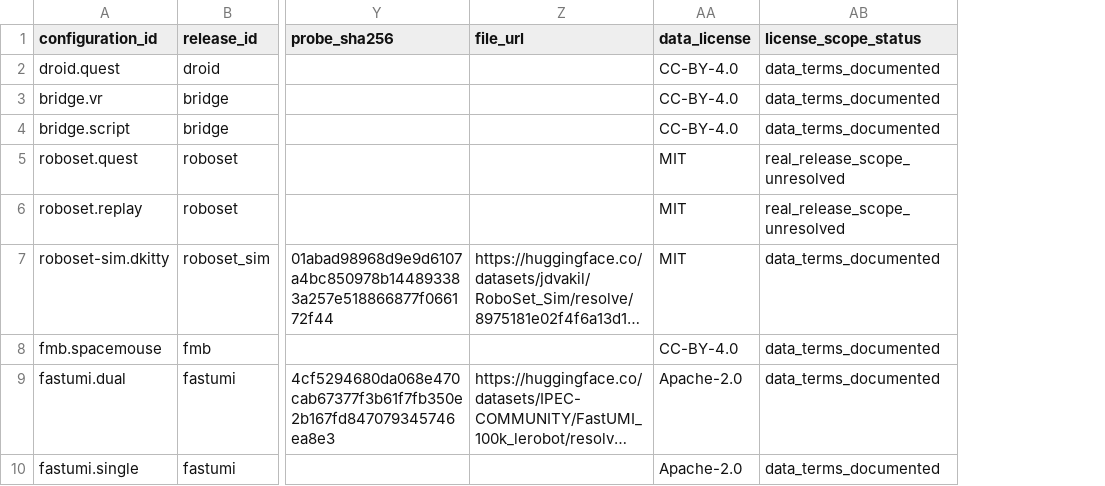
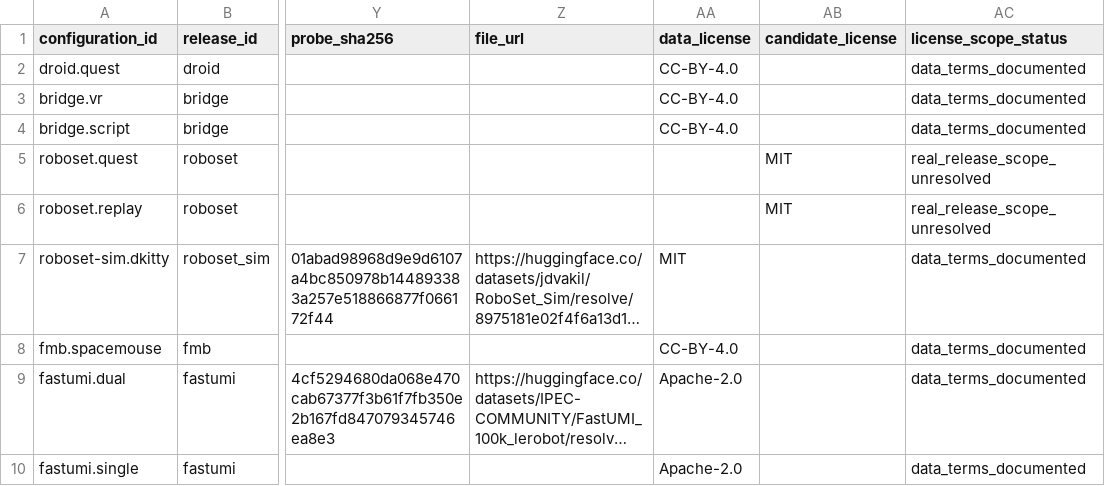
Before and after one commit to Sunnyxinrong/OpenRobot4Good, a CSV file: results/catalog.csv, drawn as a sheet; only a part is shown, gaps mark what is left out; long unchanged cells end in …; the diff names each change by its address in the sheet, - before the commit and + after, or states it on an @@ line.

Commit message:
Verify decoded action arrays and separate unresolved data terms

```diff
--- a/results/catalog.csv
+++ b/results/catalog.csv
+column AB (candidate_license), rows 5-6: MIT | MIT
-AA5:AA6 (data_license): MIT
+AA5:AA6 (data_license): (empty)
```
Also changed, not shown: data/releases.csv, 5 other files.
